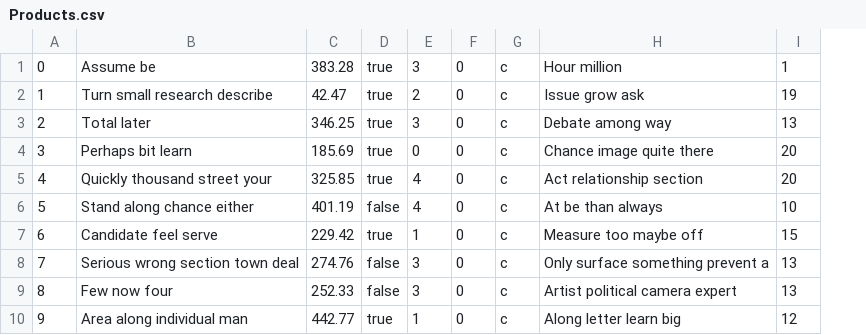
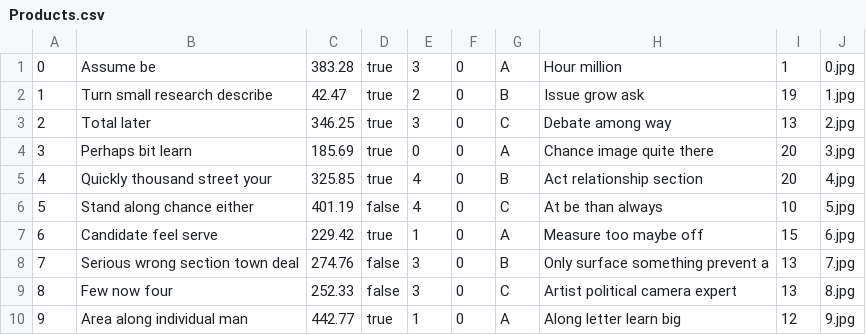
Before and after one commit to Kaichao-Chang/CS516-Awesome-Group, a CSV file: mini-amazon-skeleton/db/data/Products.csv, drawn as a sheet; removed rows and columns are numbered as before the commit, all else as after; the diff names each change by its address in the sheet, - before the commit and + after, or states it on an @@ line.

Commit message:
add product page

```diff
--- a/mini-amazon-skeleton/db/data/Products.csv
+++ b/mini-amazon-skeleton/db/data/Products.csv
-column G, rows 1-10: all c
+column G, rows 1-10: A | B | C | A | B | C | A | B | C | A
+column J, rows 1-10: 0.jpg | 1.jpg | 2.jpg | 3.jpg | 4.jpg | 5.jpg | 6.jpg | 7.jpg | 8.jpg | 9.jpg
```
Also changed, not shown: 31 other files.
